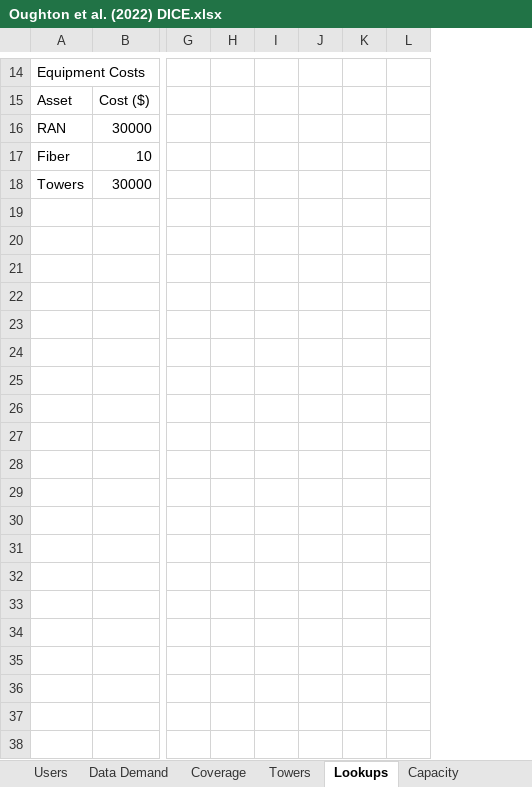
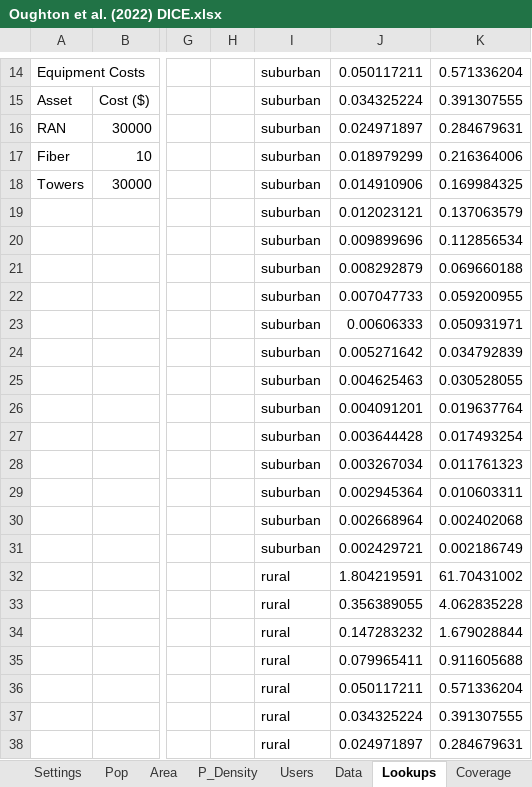
Before and after one commit to edwardoughton/dice, an Excel workbook: Oughton et al. (2022) DICE.xlsx, sheet Lookups, drawn as a sheet; only a part is shown, gaps mark what is left out; values as stored, in another font and other column widths than the file's, no borders; removed rows and columns are numbered as before the commit, all else as after; rows hold the shown columns only; the diff covers the shown part only; the diff names each change by its address in the sheet, - before the commit and + after, or states it on an @@ line.

```diff
--- a/Oughton et al. (2022) DICE.xlsx (sheet Lookups)
+++ b/Oughton et al. (2022) DICE.xlsx (sheet Lookups)
-sheet tab: Data Demand
+sheet tab: Data
@@ sheet tab order changed: Settings | Pop | Area | P_Density | Users | Data | Lookups | Coverage @@
-column I, empty
-column J, empty
-column K, empty
-column L, empty
+column I, rows 14-18: all suburban
+column J, rows 14-18: 0.050117211 | 0.034325224 | 0.024971897 | 0.018979299 | 0.014910906
+column K, rows 14-18: 0.571336204 | 0.391307555 | 0.284679631 | 0.216364006 | 0.169984325
+row 19:  |  |  |  | suburban | 0.012023121 | 0.137063579
+row 20:  |  |  |  | suburban | 0.009899696 | 0.112856534
+row 21:  |  |  |  | suburban | 0.008292879 | 0.069660188
+row 22:  |  |  |  | suburban | 0.007047733 | 0.059200955
+row 23:  |  |  |  | suburban | 0.00606333 | 0.050931971
+row 24:  |  |  |  | suburban | 0.005271642 | 0.034792839
+row 25:  |  |  |  | suburban | 0.004625463 | 0.030528055
+row 26:  |  |  |  | suburban | 0.004091201 | 0.019637764
+row 27:  |  |  |  | suburban | 0.003644428 | 0.017493254
+row 28:  |  |  |  | suburban | 0.003267034 | 0.011761323
+row 29:  |  |  |  | suburban | 0.002945364 | 0.010603311
+row 30:  |  |  |  | suburban | 0.002668964 | 0.002402068
+row 31:  |  |  |  | suburban | 0.002429721 | 0.002186749
+row 32:  |  |  |  | rural | 1.804219591 | 61.70431002
+row 33:  |  |  |  | rural | 0.356389055 | 4.062835228
+row 34:  |  |  |  | rural | 0.147283232 | 1.679028844
+row 35:  |  |  |  | rural | 0.079965411 | 0.911605688
+row 36:  |  |  |  | rural | 0.050117211 | 0.571336204
+row 37:  |  |  |  | rural | 0.034325224 | 0.391307555
+row 38:  |  |  |  | rural | 0.024971897 | 0.284679631
```
Also changed, not shown: 24 added rows and 6 edited cells elsewhere in this sheet, sheet Towers, sheet Capacity, sheet Users, sheet Total Sites, sheet New Sites, sheet Coverage, 3 more sheets, other sheet tabs, 1 other file.
